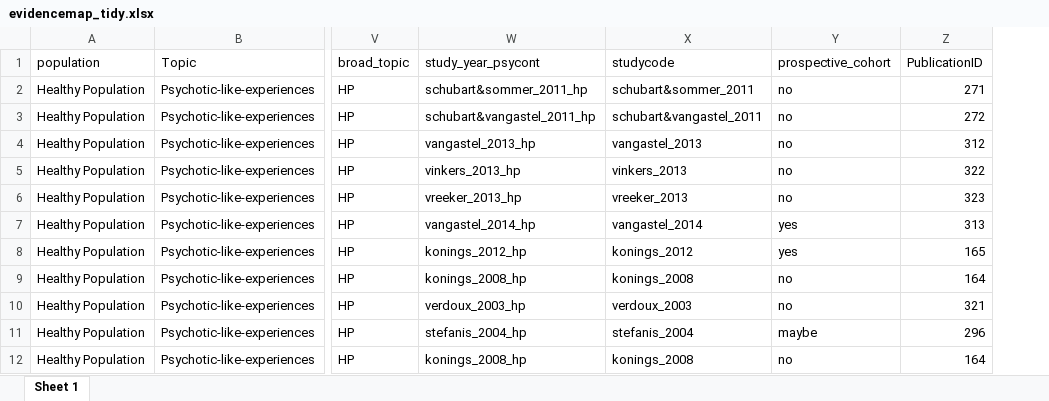
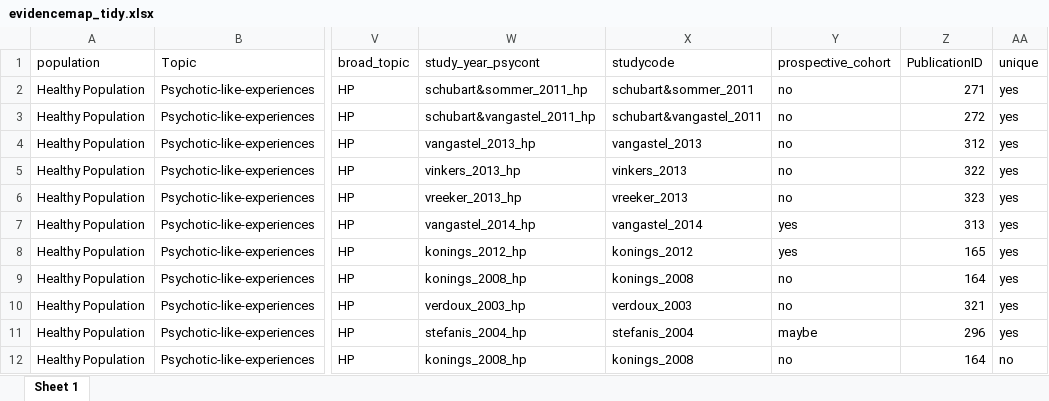
Before and after one commit to Johoneyx/UmbrellaMA, an Excel workbook: 02_data/cleandata/evidencemap_tidy.xlsx, sheet Sheet 1, drawn as a sheet; only a part is shown, gaps mark what is left out; values as stored, in another font and other column widths than the file's, no borders; the diff names each change by its address in the sheet, - before the commit and + after, or states it on an @@ line.

Commit message:
merge data with manually screened data info including reasons for exclusion

```diff
--- a/02_data/cleandata/evidencemap_tidy.xlsx (sheet Sheet 1)
+++ b/02_data/cleandata/evidencemap_tidy.xlsx (sheet Sheet 1)
+column AA (unique), rows 2-12: yes | yes | yes | yes | yes | yes | yes | yes | yes | yes | no
```
Also changed, not shown: 02_data/cleandata/df_studylist_cohort.xlsx, 02_data/cleandata/df_studylist_cohort_unique.xlsx, 5 other files.
